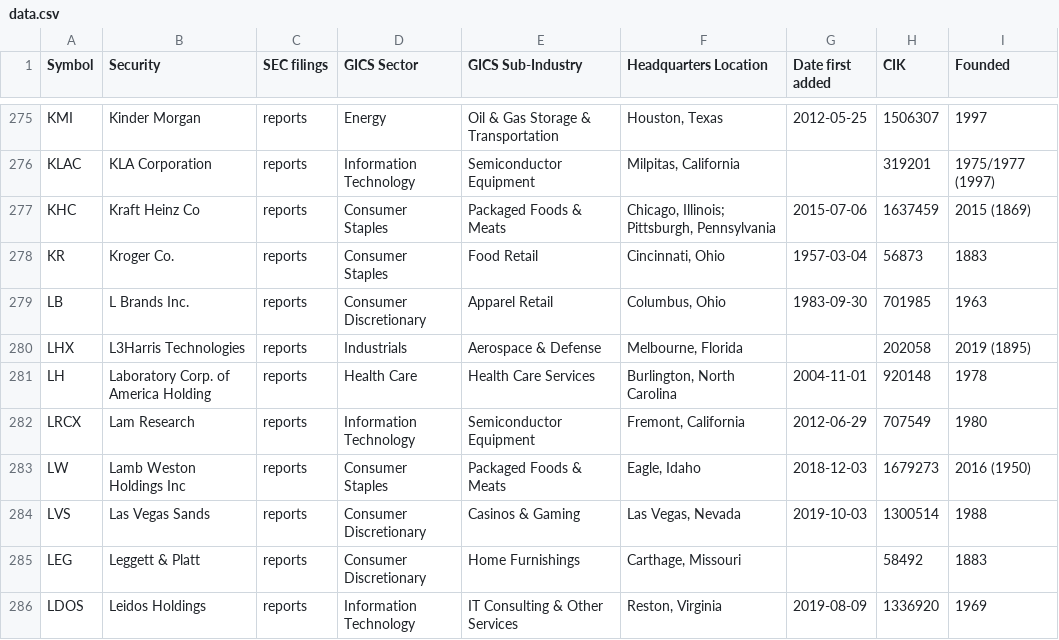
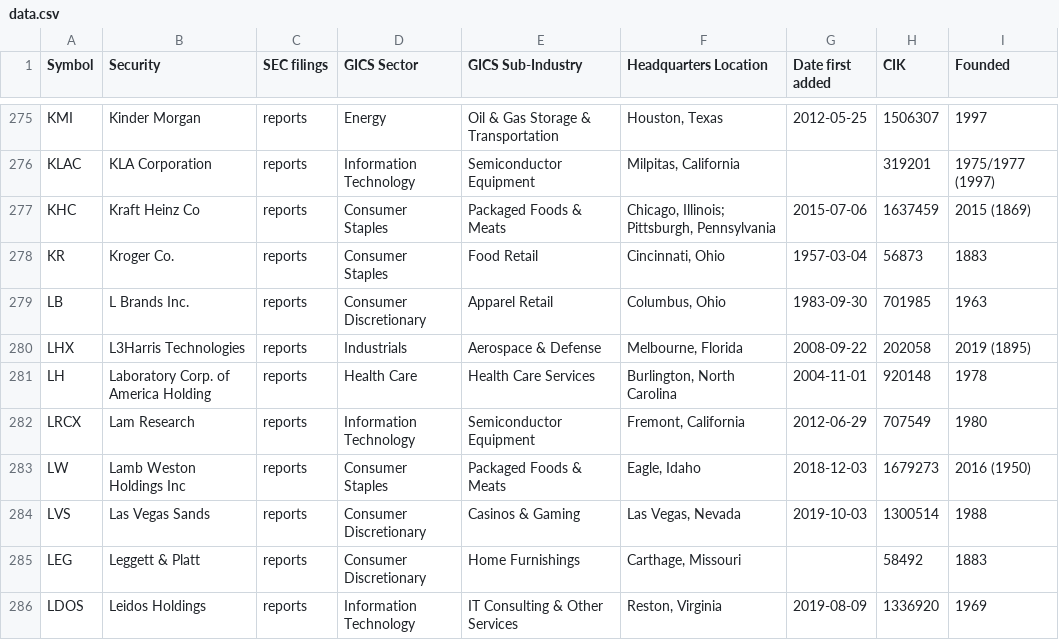
Before and after one commit to dylanroy/sandp500-dataset, a CSV file: data.csv, drawn as a sheet; only a part is shown, gaps mark what is left out.

Commit message:
Latest data: Mon Feb 22 04:04:41 UTC 2021

```diff
--- a/data.csv
+++ b/data.csv
@@ -279,3 +279,3 @@ KR,Kroger Co.,reports,Consumer Staples,Food Retail,"Cincinnati, Ohio",1957-03-04
 LB,L Brands Inc.,reports,Consumer Discretionary,Apparel Retail,"Columbus, Ohio",1983-09-30,701985,1963
-LHX,L3Harris Technologies,reports,Industrials,Aerospace & Defense,"Melbourne, Florida",,202058,2019 (1895)
+LHX,L3Harris Technologies,reports,Industrials,Aerospace & Defense,"Melbourne, Florida",2008-09-22,202058,2019 (1895)
 LH,Laboratory Corp. of America Holding,reports,Health Care,Health Care Services,"Burlington, North Carolina",2004-11-01,920148,1978
```
